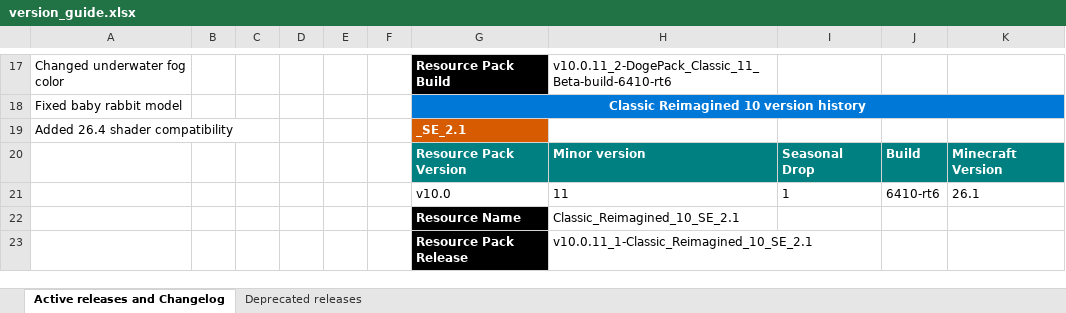
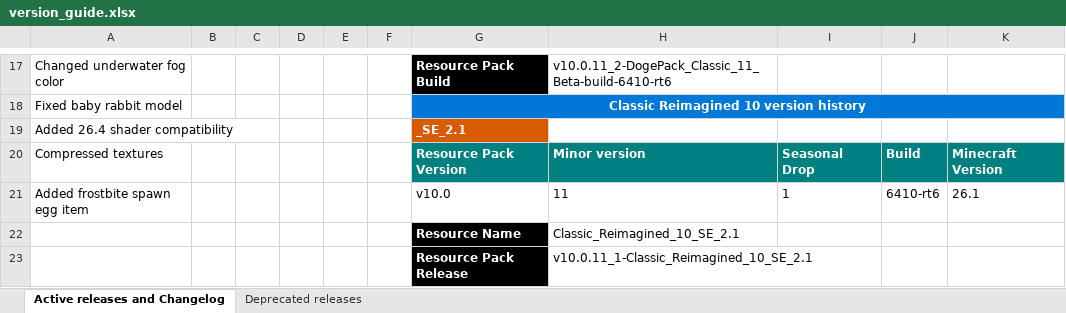
Before and after one commit to DogeStudiosSoftware/Classic-Reimagined, an Excel workbook: version_guide.xlsx, sheet Active releases and Changelog, drawn as a sheet; only a part is shown, gaps mark what is left out; values as stored, in another font and other column widths than the file's, no borders; the diff names each change by its address in the sheet, - before the commit and + after, or states it on an @@ line.

Commit message:
Added frostbite spawn egg item

```diff
--- a/version_guide.xlsx (sheet Active releases and Changelog)
+++ b/version_guide.xlsx (sheet Active releases and Changelog)
-A20: (empty)
+A20: Compressed textures
-A21: (empty)
+A21: Added frostbite spawn egg item
```
Also changed, not shown: 1 other file.
